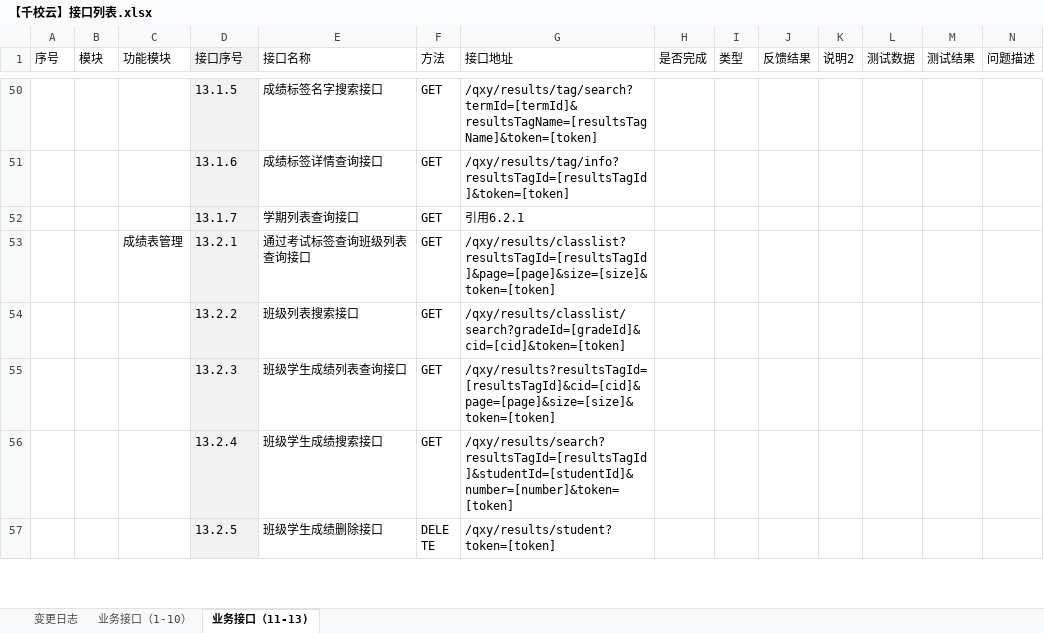
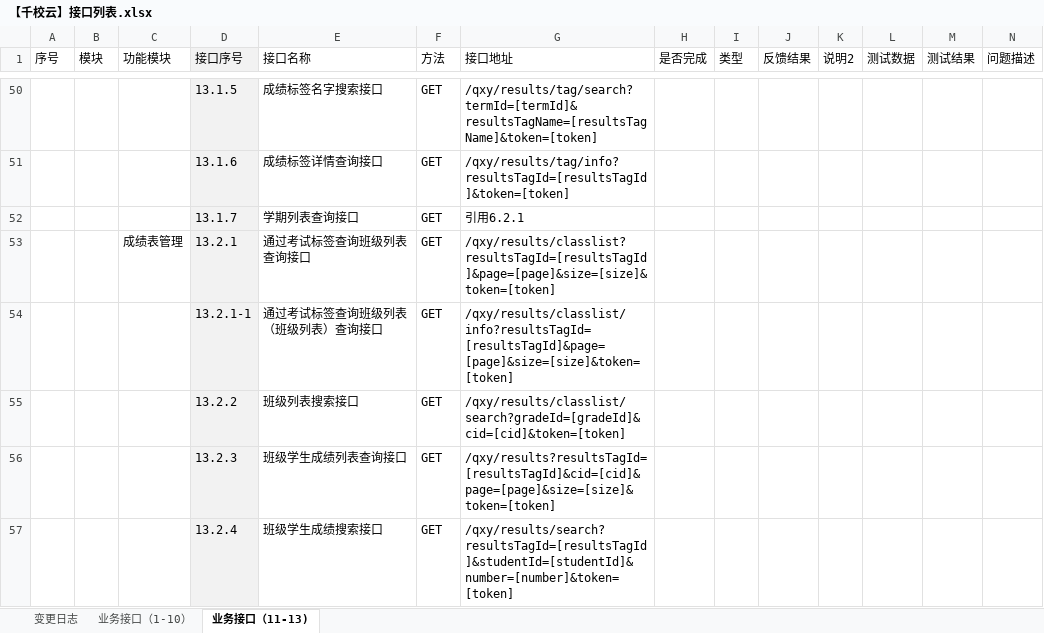
Before and after one commit to cnsuhao/ishome-taocode, an Excel workbook: biz/MC-MSC-Web/qxy接口定义文档2016-8-8/【千校云】接口列表.xlsx, sheet 业务接口（11-13), drawn as a sheet; only a part is shown, gaps mark what is left out; the shorter side is filled out with more unchanged rows; values as stored, in another font and other column widths than the file's, no borders; conditional formats not drawn; rows hold the shown columns only; the diff names each change by its address in the sheet, - before the commit and + after, or states it on an @@ line.

```diff
--- a/biz/MC-MSC-Web/qxy接口定义文档2016-8-8/【千校云】接口列表.xlsx (sheet 业务接口（11-13))
+++ b/biz/MC-MSC-Web/qxy接口定义文档2016-8-8/【千校云】接口列表.xlsx (sheet 业务接口（11-13))
+row 54:  |  |  | 13.2.1-1 | 通过考试标签查询班级列表（班级列表）查询接口 | GET | /qxy/results/classlist/info?resultsTagId=[resultsTagId]&page=[page]&size=[size]&token=[token]
```
Also changed, not shown: 1 other file.
